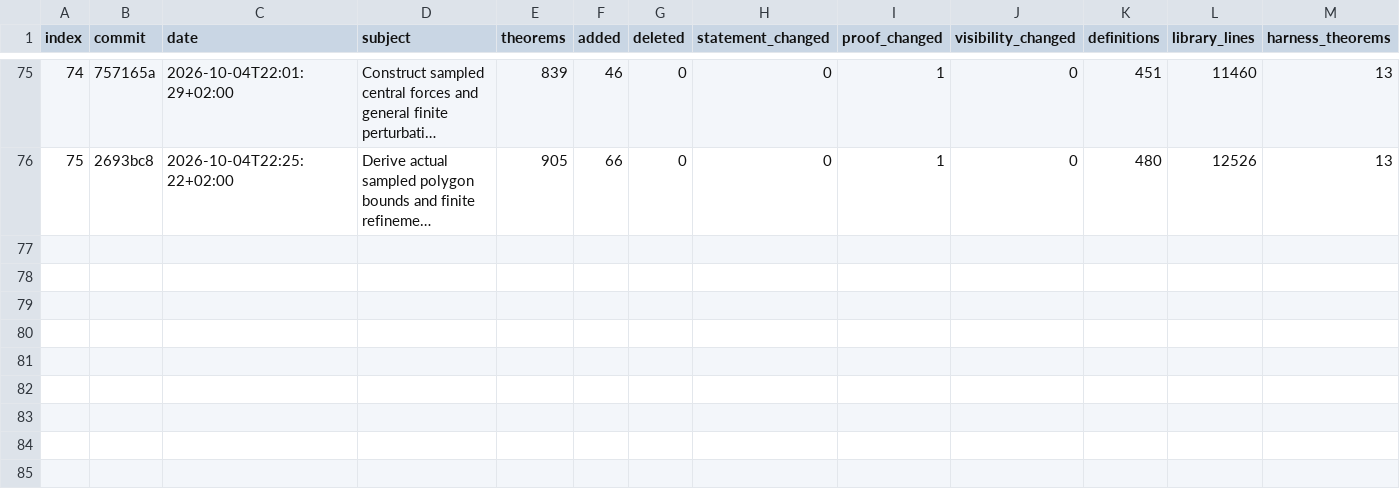
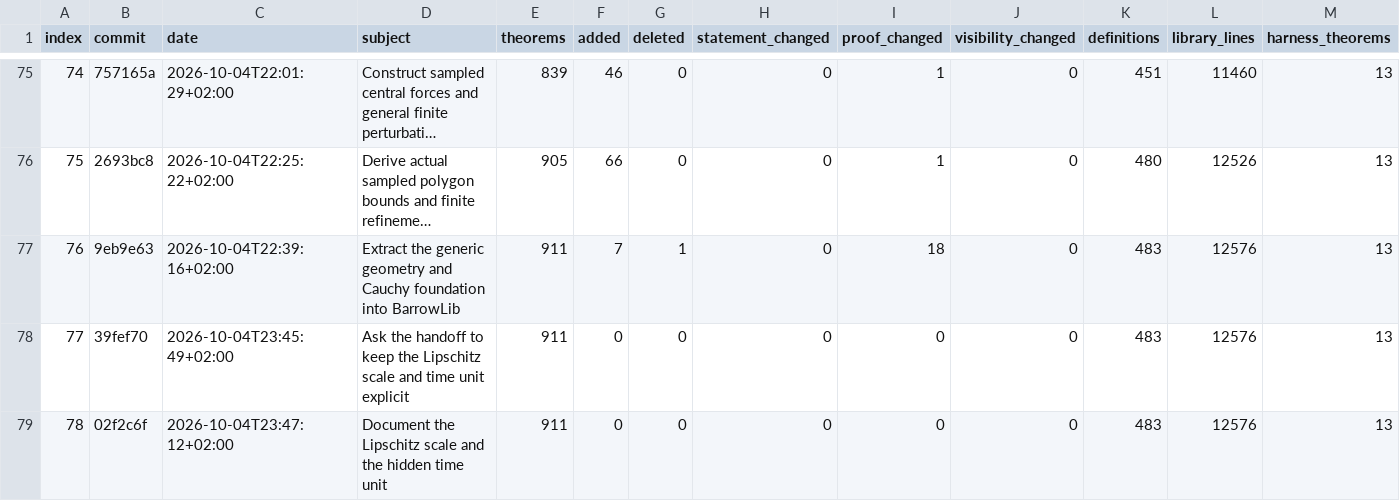
Before and after one commit to arivero/newtonlean, a CSV file: docs/progress/history.csv, drawn as a sheet; only a part is shown, gaps mark what is left out; long unchanged cells end in …; rows hold the shown columns only; the diff names each change by its address in the sheet, - before the commit and + after, or states it on an @@ line.

```diff
--- a/docs/progress/history.csv
+++ b/docs/progress/history.csv
+row 77: 76 | 9eb9e63 | 2026-10-04T22:39:16+02:00 | Extract the generic geometry and Cauchy foundation into BarrowLib | 911 | 7 | 1 | 0 | 18 | 0 | 483 | 12576 | 13
+row 78: 77 | 39fef70 | 2026-10-04T23:45:49+02:00 | Ask the handoff to keep the Lipschitz scale and time unit explicit | 911 | 0 | 0 | 0 | 0 | 0 | 483 | 12576 | 13
+row 79: 78 | 02f2c6f | 2026-10-04T23:47:12+02:00 | Document the Lipschitz scale and the hidden time unit | 911 | 0 | 0 | 0 | 0 | 0 | 483 | 12576 | 13
```
Also changed, not shown: 31 other files.
